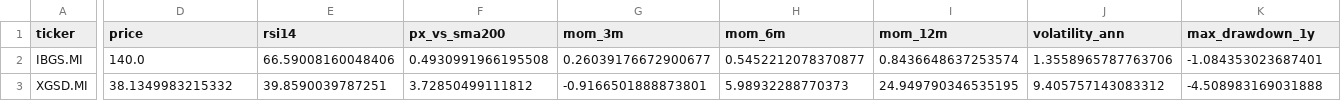
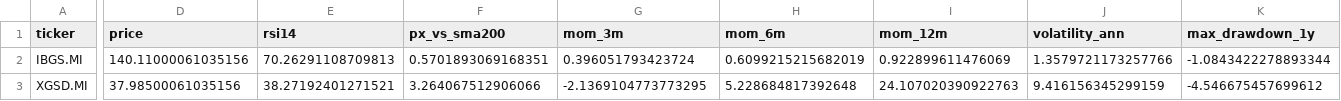
Before and after one commit to massimosaccol/eu-screener, a CSV file: data/bonds.csv, drawn as a sheet; only a part is shown, gaps mark what is left out; the diff covers the shown part only; the diff names each change by its address in the sheet, - before the commit and + after, or states it on an @@ line.

```diff
--- a/data/bonds.csv
+++ b/data/bonds.csv
-D2 (price): 140.0
+D2 (price): 140.11000061035156
-E2 (rsi14): 66.59008160048406
+E2 (rsi14): 70.26291108709813
-F2 (px_vs_sma200): 0.4930991966195508
+F2 (px_vs_sma200): 0.5701893069168351
-G2 (mom_3m): 0.26039176672900677
+G2 (mom_3m): 0.396051793423724
-H2 (mom_6m): 0.5452212078370877
+H2 (mom_6m): 0.6099215215682019
-I2 (mom_12m): 0.8436648637253574
+I2 (mom_12m): 0.922899611476069
-J2 (volatility_ann): 1.3558965787763706
+J2 (volatility_ann): 1.3579721173257766
-K2 (max_drawdown_1y): -1.084353023687401
+K2 (max_drawdown_1y): -1.0843422278893344
-D3 (price): 38.1349983215332
+D3 (price): 37.98500061035156
-E3 (rsi14): 39.8590039787251
+E3 (rsi14): 38.27192401271521
-F3 (px_vs_sma200): 3.72850499111812
+F3 (px_vs_sma200): 3.264067512906066
-G3 (mom_3m): -0.9166501888873801
+G3 (mom_3m): -2.1369104773773295
-H3 (mom_6m): 5.98932288770373
+H3 (mom_6m): 5.228684817392648
-I3 (mom_12m): 24.949790346535195
+I3 (mom_12m): 24.107020390922763
-J3 (volatility_ann): 9.405757143083312
+J3 (volatility_ann): 9.416156345299159
-K3 (max_drawdown_1y): -4.508983169031888
+K3 (max_drawdown_1y): -4.546675457699612
```
Also changed, not shown: 119 edited cells elsewhere in this file, data/equities.csv, 5 other files.
